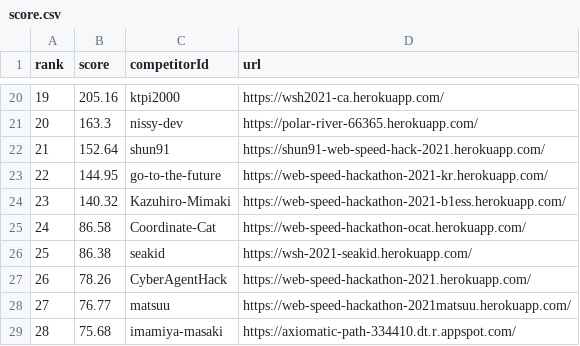
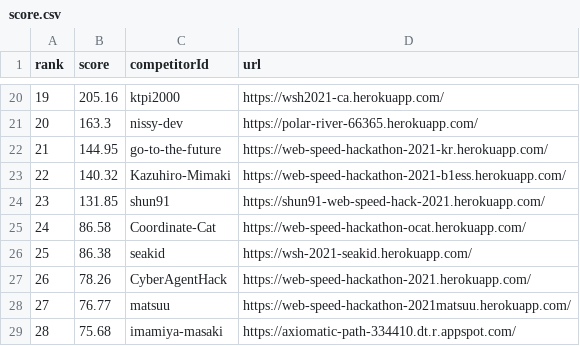
Before and after one commit to CyberAgentHack/web-speed-hackathon-2021-leaderboard, a CSV file: score.csv, drawn as a sheet; only a part is shown, gaps mark what is left out; removed rows and columns are numbered as before the commit, all else as after; the diff names each change by its address in the sheet, - before the commit and + after, or states it on an @@ line.

```diff
--- a/score.csv
+++ b/score.csv
-row 22: 21 | 152.64 | shun91 | https://shun91-web-speed-hack-2021.herokuapp.com/
@@ column A (rank) renumbered between rows 22 and 23 @@
+row 24: 23 | 131.85 | shun91 | https://shun91-web-speed-hack-2021.herokuapp.com/
```
